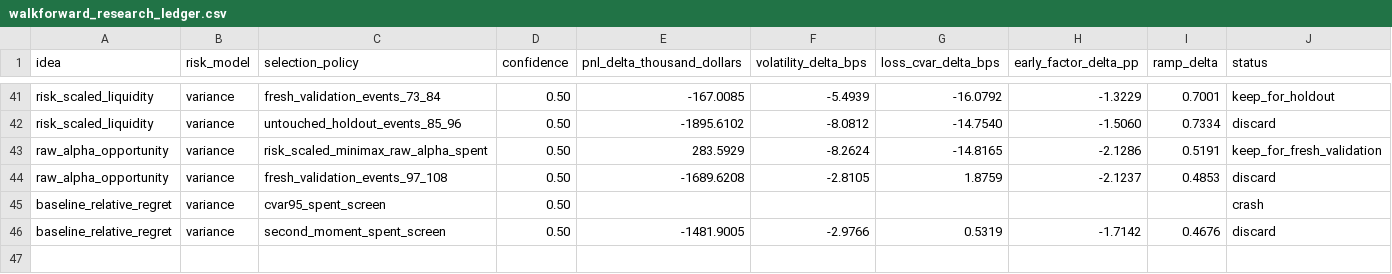
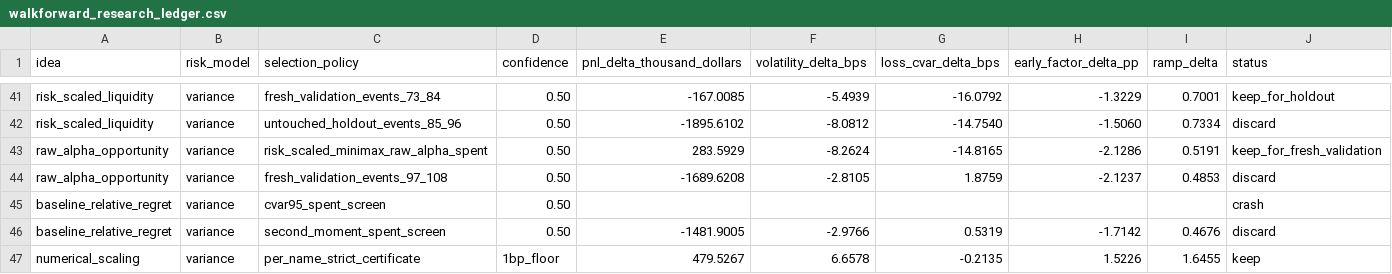
Before and after one commit to m1ngka1/trade-planner, a CSV file: artifacts/walkforward_research_ledger.csv, drawn as a sheet; only a part is shown, gaps mark what is left out; rows hold the shown columns only; the diff names each change by its address in the sheet, - before the commit and + after, or states it on an @@ line.

Commit message:
Stabilize optimizer scaling and replay research

```diff
--- a/artifacts/walkforward_research_ledger.csv
+++ b/artifacts/walkforward_research_ledger.csv
+row 47: numerical_scaling | variance | per_name_strict_certificate | 1bp_floor | 479.5267 | 6.6578 | -0.2135 | 1.5226 | 1.6455 | keep
```
Also changed, not shown: artifacts/historical_replay_smoke_daily.csv, artifacts/historical_replay_smoke_frontiers.csv, 36 other files.
